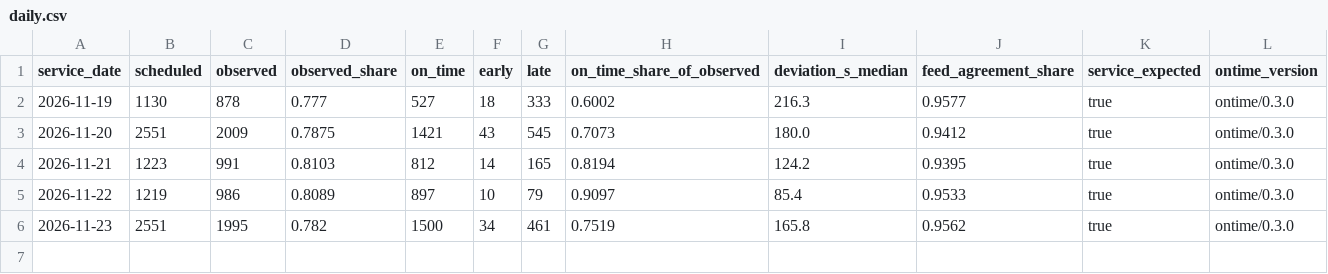
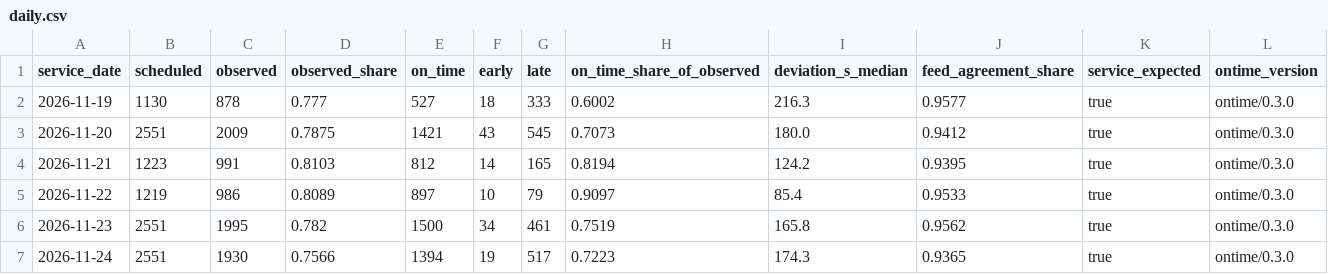
Before and after one commit to dfladagermccullugh-bot/Open-Island-Transit-Data, a CSV file: ontime/daily.csv, drawn as a sheet.

```diff
--- a/ontime/daily.csv
+++ b/ontime/daily.csv
@@ -6 +6,2 @@ service_date,scheduled,observed,observed_share,on_time,early,late,on_time_share_
 2026-11-23,2551,1995,0.782,1500,34,461,0.7519,165.8,0.9562,true,ontime/0.3.0
+2026-11-24,2551,1930,0.7566,1394,19,517,0.7223,174.3,0.9365,true,ontime/0.3.0
```
Also changed, not shown: ontime/routes.csv, 3 other files.
